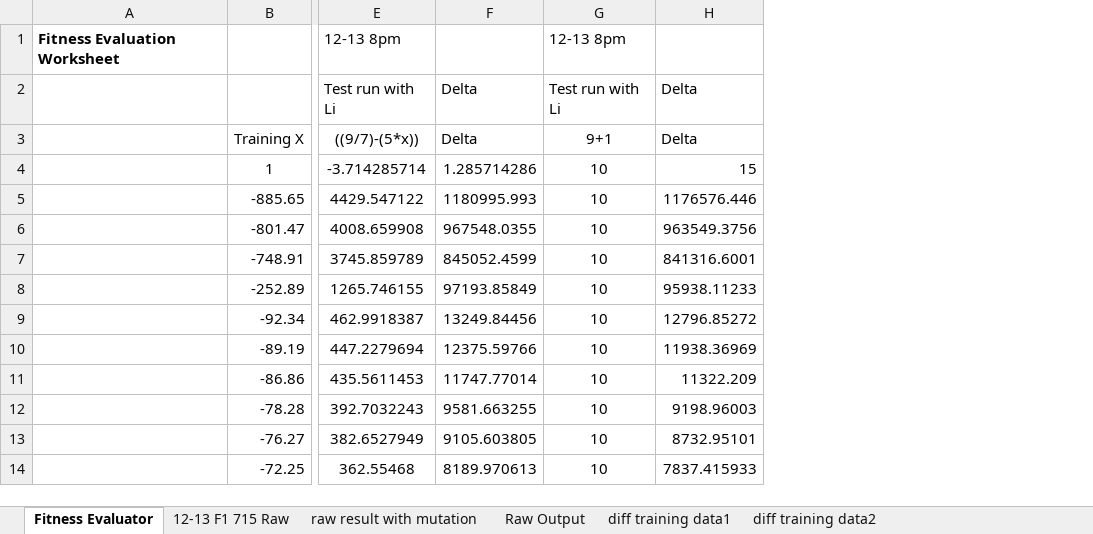
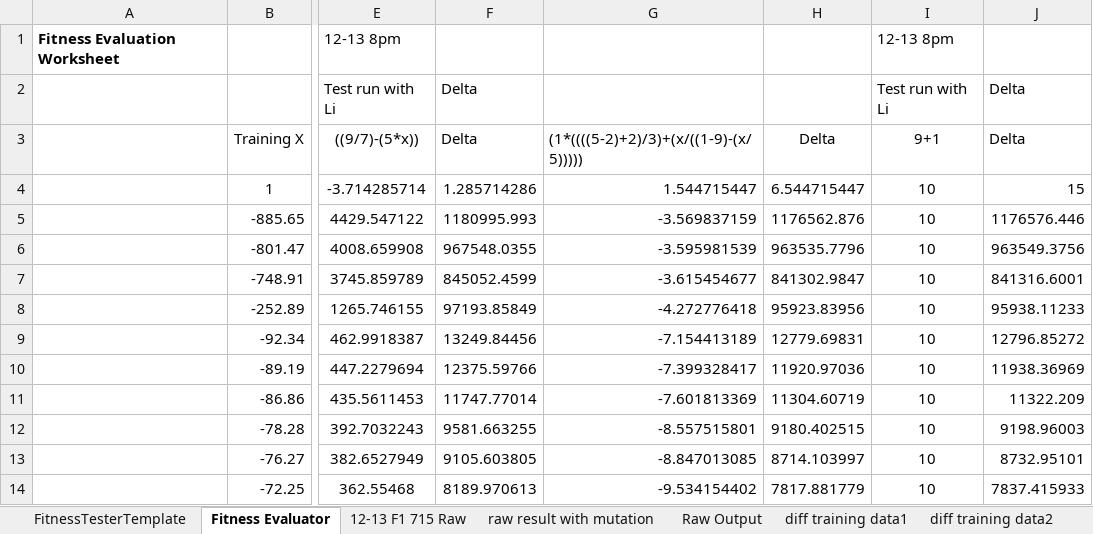
Before and after one commit to GP-Genie-Team/GPGenie, an Excel workbook: TestRuns/FunctionalTestRunsFitness.xlsx, sheet Fitness Evaluator, drawn as a sheet; only a part is shown, gaps mark what is left out; values as stored, in another font and other column widths than the file's, no borders; the diff names each change by its address in the sheet, - before the commit and + after, or states it on an @@ line.

Commit message:
Fitness test runs on final code

```diff
--- a/TestRuns/FunctionalTestRunsFitness.xlsx (sheet Fitness Evaluator)
+++ b/TestRuns/FunctionalTestRunsFitness.xlsx (sheet Fitness Evaluator)
+sheet tab: FitnessTesterTemplate
+column G, rows 3-14: (1*((((5-2)+2)/3)+(x/((1-9)-(x/5))))) | 1.544715447 | -3.569837159 | -3.595981539 | -3.615454677 | -4.272776418 | -7.154413189 | -7.399328417 | -7.601813369 | -8.557515801 | -8.847013085 | -9.534154402
+column H, rows 3-14: Delta | 6.544715447 | 1176562.876 | 963535.7796 | 841302.9847 | 95923.83956 | 12779.69831 | 11920.97036 | 11304.60719 | 9180.402515 | 8714.103997 | 7817.881779
```
Also changed, not shown: formulas that keep their value, 2 other files.
